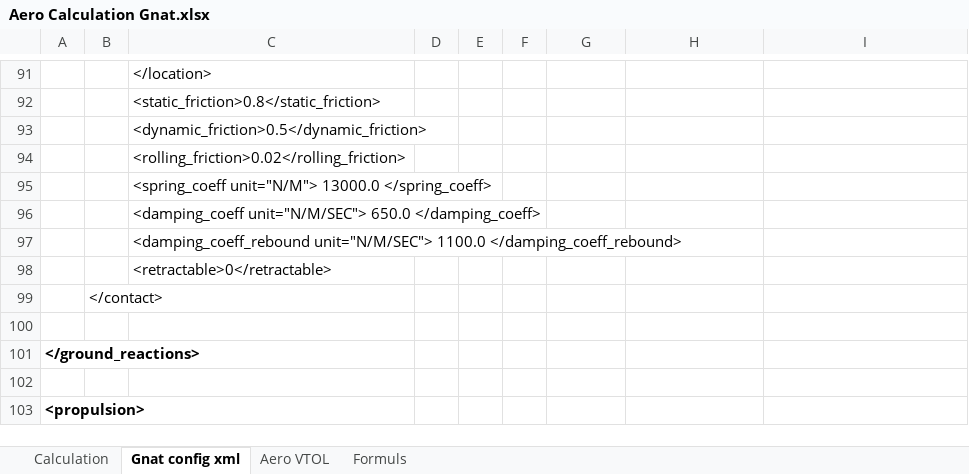
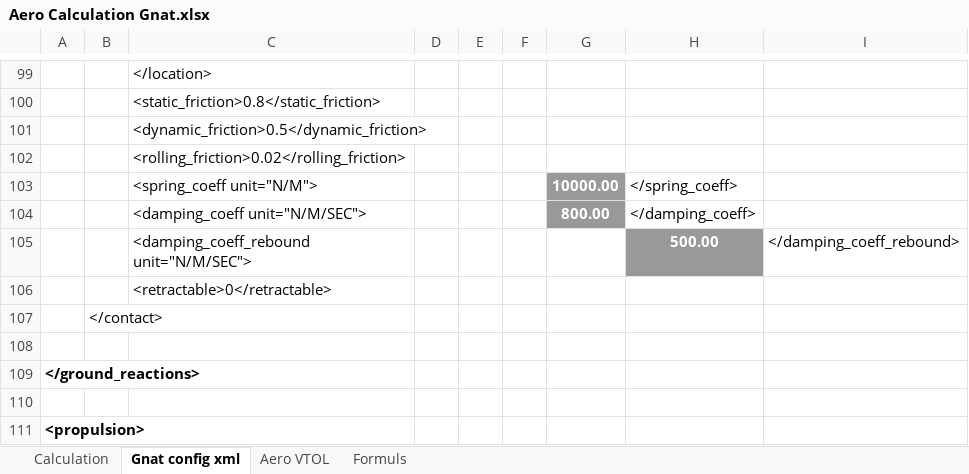
Before and after one commit to FrontierPilot/Frontier-Pilot-Simulator-2-JSBSim, an Excel workbook: Resources/Aero Calculation Gnat.xlsx, sheet Gnat config xml, drawn as a sheet; only a part is shown, gaps mark what is left out; values as stored, in another font and other column widths than the file's, no borders; charts and pictures not drawn; removed rows and columns are numbered as before the commit, all else as after; the diff covers the shown part only; the diff names each change by its address in the sheet, - before the commit and + after, or states it on an @@ line.

```diff
--- a/Resources/Aero Calculation Gnat.xlsx (sheet Gnat config xml)
+++ b/Resources/Aero Calculation Gnat.xlsx (sheet Gnat config xml)
-row 95:  |  | <spring_coeff unit="N/M"> 13000.0 </spring_coeff>
-row 96:  |  | <damping_coeff unit="N/M/SEC"> 650.0 </damping_coeff>
-row 97:  |  | <damping_coeff_rebound unit="N/M/SEC"> 1100.0 </damping_coeff_rebound>
+row 103:  |  | <spring_coeff unit="N/M"> |  |  |  | 10000.00 | </spring_coeff>
+row 104:  |  | <damping_coeff unit="N/M/SEC"> |  |  |  | 800.00 | </damping_coeff>
+row 105:  |  | <damping_coeff_rebound unit="N/M/SEC"> |  |  |  |  | 500.00 | </damping_coeff_rebound>
```
Also changed, not shown: 17 added rows and 9 removed rows elsewhere in this sheet, sheet Aero VTOL, 4 other files.
